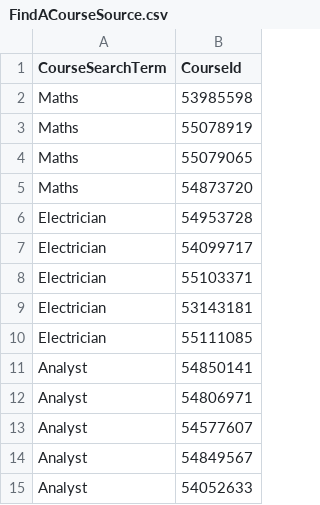
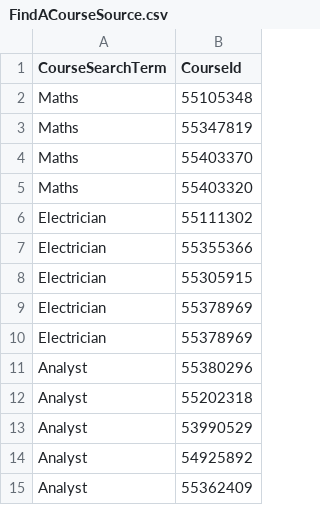
Before and after one commit to SkillsFundingAgency/dfc-digital, a CSV file: DFC.Digital/DFC.Digital.PerformanceTest/Data/FindACourseSource.csv, drawn as a sheet.

Commit message:
Addition of LoadTests for SHC and the service as a whole

```diff
--- a/DFC.Digital/DFC.Digital.PerformanceTest/Data/FindACourseSource.csv
+++ b/DFC.Digital/DFC.Digital.PerformanceTest/Data/FindACourseSource.csv
@@ -1,15 +1,15 @@
 CourseSearchTerm,CourseId
-Maths,53985598
-Maths,55078919
-Maths,55079065
-Maths,54873720
-Electrician,54953728
-Electrician,54099717
-Electrician,55103371
-Electrician,53143181
-Electrician,55111085
-Analyst,54850141
-Analyst,54806971
-Analyst,54577607
-Analyst,54849567
-Analyst,54052633
+Maths,55105348
+Maths,55347819
+Maths,55403370
+Maths,55403320
+Electrician,55111302
+Electrician,55355366
+Electrician,55305915
+Electrician,55378969
+Electrician,55378969
+Analyst,55380296
+Analyst,55202318
+Analyst,53990529
+Analyst,54925892
+Analyst,55362409
```
Also changed, not shown: 12 other files.
